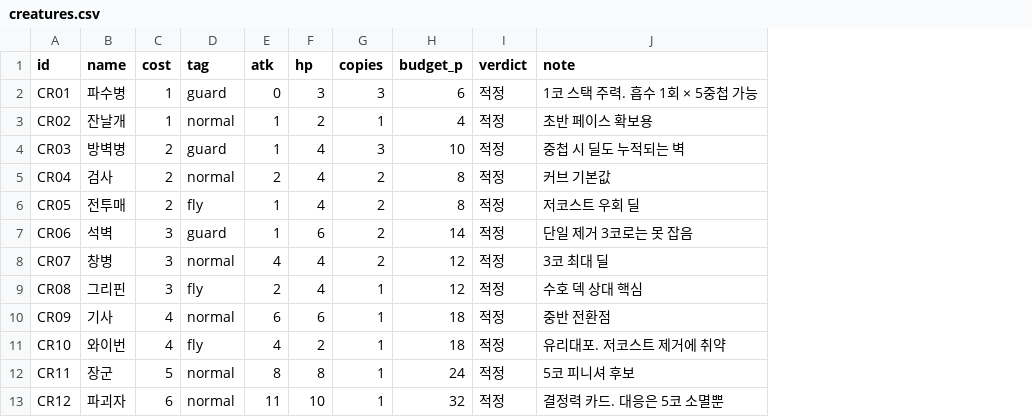
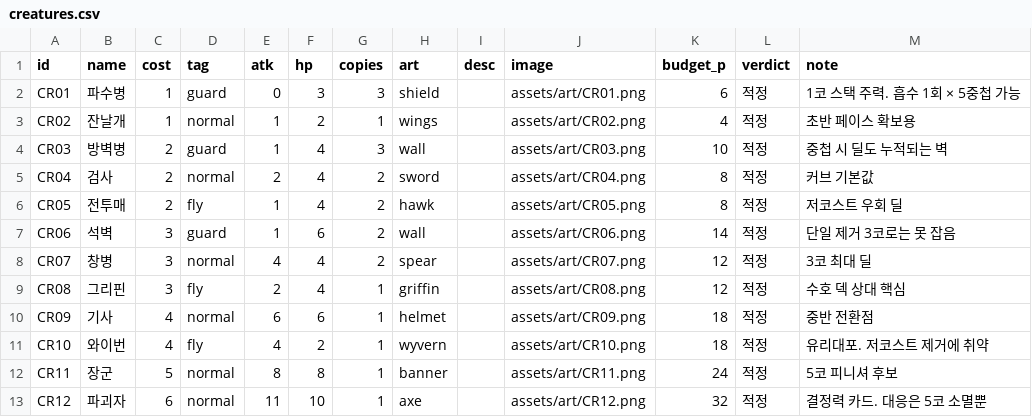
Before and after one commit to sepi-toolbox/ten, a CSV file: data/creatures.csv, drawn as a sheet; the diff names each change by its address in the sheet, - before the commit and + after, or states it on an @@ line.

```diff
--- a/data/creatures.csv
+++ b/data/creatures.csv
+column H (art), rows 2-13: shield | wings | wall | sword | hawk | wall | spear | griffin | helmet | wyvern | banner | axe
+column I (desc), empty
+column J (image), rows 2-13: assets/art/CR01.png | assets/art/CR02.png | assets/art/CR03.png | assets/art/CR04.png | assets/art/CR05.png | assets/art/CR06.png | assets/art/CR07.png | assets/art/CR08.png | assets/art/CR09.png | assets/art/CR10.png | assets/art/CR11.png | assets/art/CR12.png
```
Also changed, not shown: data/enchants.csv, data/spells.csv, 28 other files.
